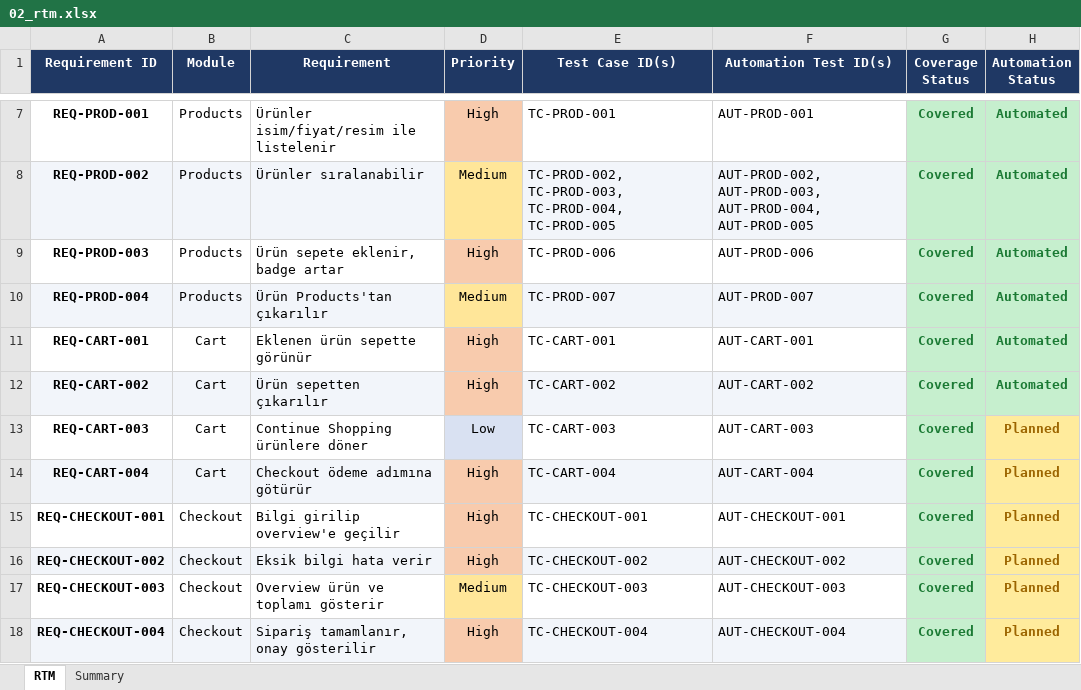
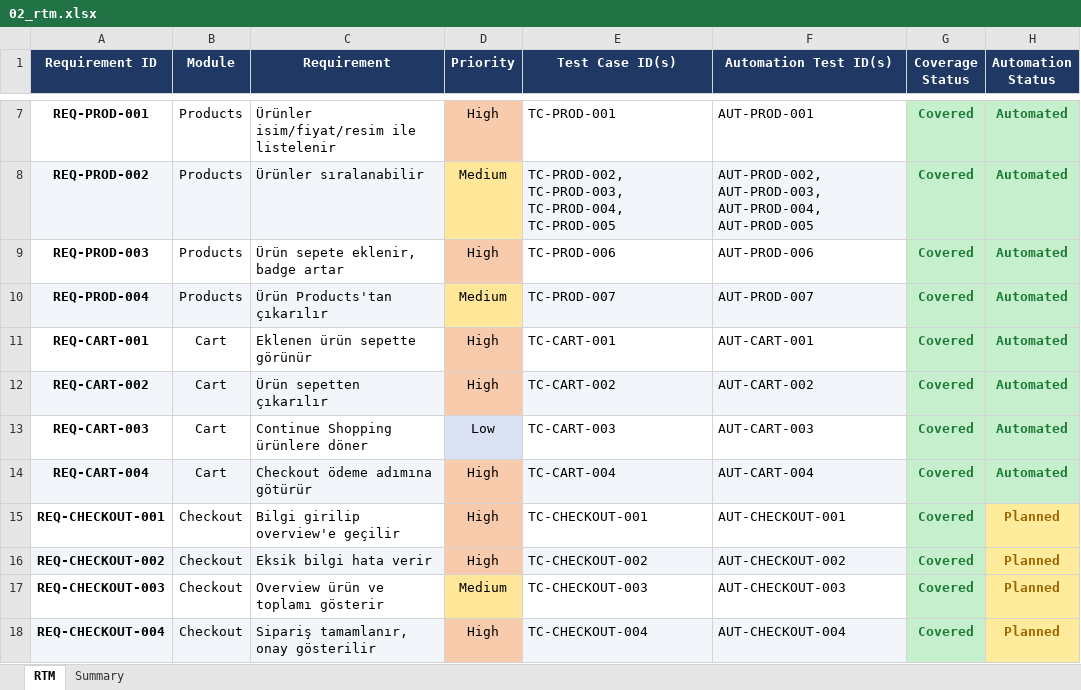
Before and after one commit to mehmet-emre-sezer/saucedemo-qa-automation, an Excel workbook: docs/02_rtm.xlsx, sheet RTM, drawn as a sheet; only a part is shown, gaps mark what is left out; values as stored, in another font and other column widths than the file's, no borders; the diff names each change by its address in the sheet, - before the commit and + after, or states it on an @@ line.

Commit message:
docs: mark Cart-003/004 automated in RTM

```diff
--- a/docs/02_rtm.xlsx (sheet RTM)
+++ b/docs/02_rtm.xlsx (sheet RTM)
-H13:H14 (Automation Status): Planned
+H13:H14 (Automation Status): Automated
@@ H13:H14 fill: #FFEB9C → #C6EFCE, text colour: #9C6500 → #1B7A34 @@
```
